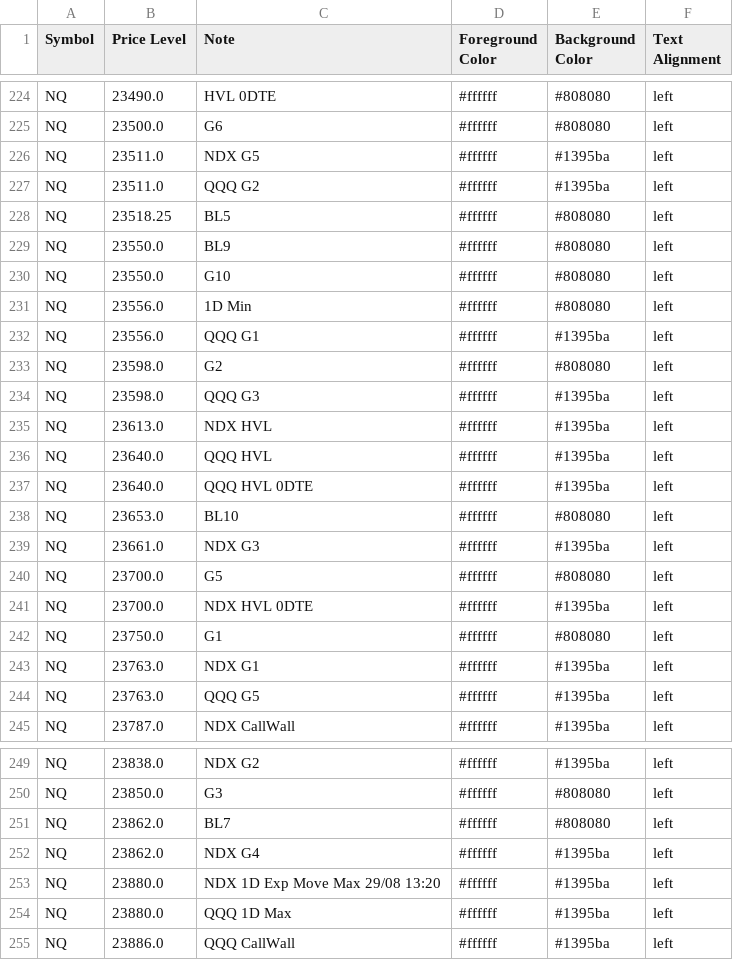
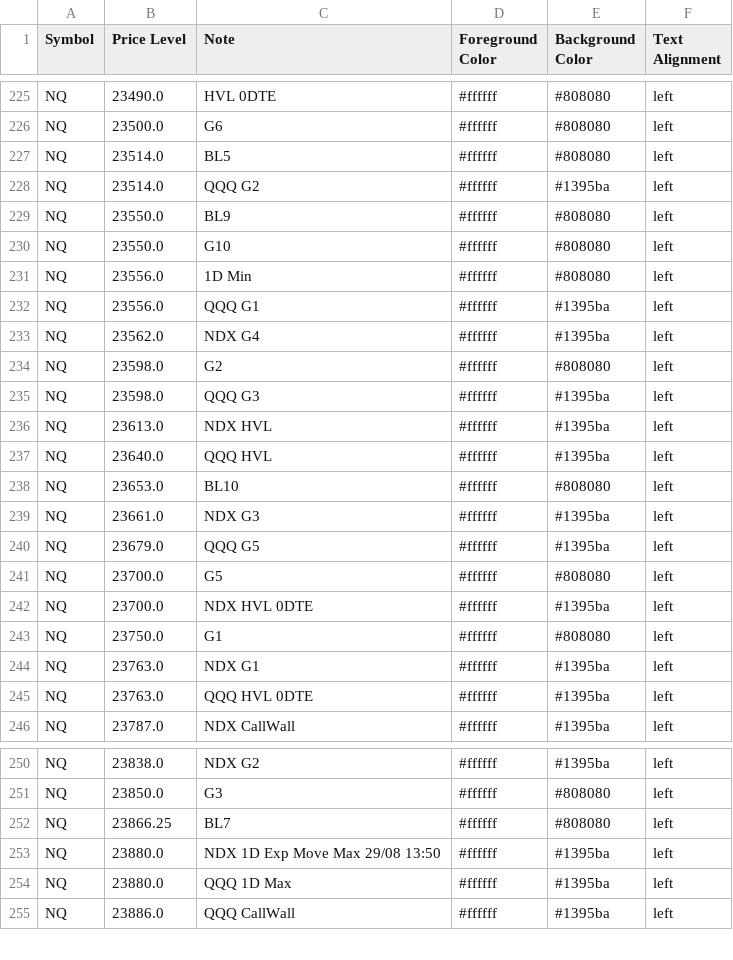
Before and after one commit to GammaGex/dados, a CSV file: dados.csv, drawn as a sheet; only a part is shown, gaps mark what is left out; the diff covers the shown part only.

```diff
--- a/dados.csv
+++ b/dados.csv
@@ -225,5 +226,4 @@ NQ,23490.0,HVL 0DTE,#ffffff,#808080,left
 NQ,23500.0,G6,#ffffff,#808080,left
-NQ,23511.0,NDX G5,#ffffff,#1395ba,left
-NQ,23511.0,QQQ G2,#ffffff,#1395ba,left
-NQ,23518.25,BL5,#ffffff,#808080,left
+NQ,23514.0,BL5,#ffffff,#808080,left
+NQ,23514.0,QQQ G2,#ffffff,#1395ba,left
 NQ,23550.0,BL9,#ffffff,#808080,left
@@ -232,2 +232,3 @@ NQ,23556.0,1D Min,#ffffff,#808080,left
 NQ,23556.0,QQQ G1,#ffffff,#1395ba,left
+NQ,23562.0,NDX G4,#ffffff,#1395ba,left
 NQ,23598.0,G2,#ffffff,#808080,left
@@ -236,5 +237,5 @@ NQ,23613.0,NDX HVL,#ffffff,#1395ba,left
 NQ,23640.0,QQQ HVL,#ffffff,#1395ba,left
-NQ,23640.0,QQQ HVL 0DTE,#ffffff,#1395ba,left
 NQ,23653.0,BL10,#ffffff,#808080,left
 NQ,23661.0,NDX G3,#ffffff,#1395ba,left
+NQ,23679.0,QQQ G5,#ffffff,#1395ba,left
 NQ,23700.0,G5,#ffffff,#808080,left
@@ -243,3 +244,3 @@ NQ,23750.0,G1,#ffffff,#808080,left
 NQ,23763.0,NDX G1,#ffffff,#1395ba,left
-NQ,23763.0,QQQ G5,#ffffff,#1395ba,left
+NQ,23763.0,QQQ HVL 0DTE,#ffffff,#1395ba,left
 NQ,23787.0,NDX CallWall,#ffffff,#1395ba,left
@@ -250,5 +251,4 @@ NQ,23838.0,NDX G2,#ffffff,#1395ba,left
 NQ,23850.0,G3,#ffffff,#808080,left
-NQ,23862.0,BL7,#ffffff,#808080,left
-NQ,23862.0,NDX G4,#ffffff,#1395ba,left
-NQ,23880.0,NDX 1D Exp Move Max 29/08 13:20,#ffffff,#1395ba,left
+NQ,23866.25,BL7,#ffffff,#808080,left
+NQ,23880.0,NDX 1D Exp Move Max 29/08 13:50,#ffffff,#1395ba,left
 NQ,23880.0,QQQ 1D Max,#ffffff,#1395ba,left
```
Also changed, not shown: 8 added rows, 7 removed rows and 25 edited cells elsewhere in this file.
